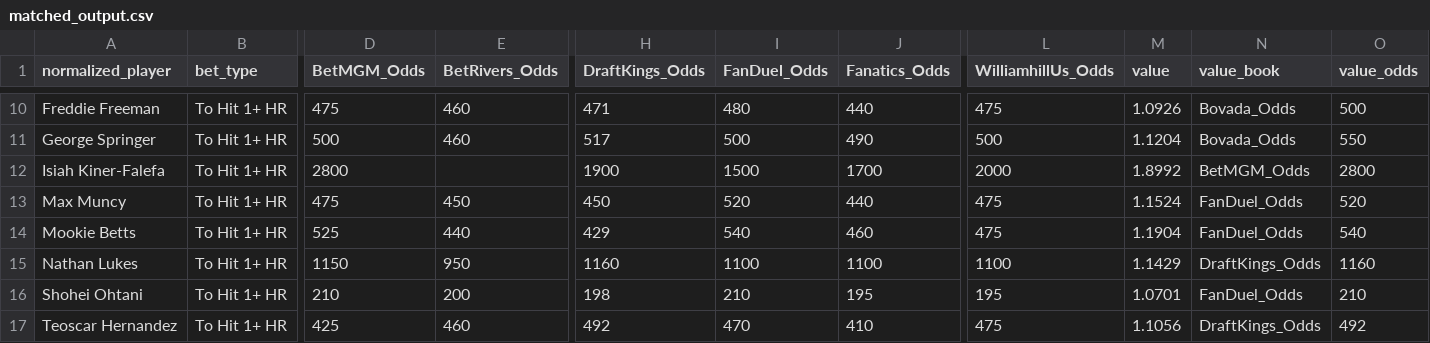
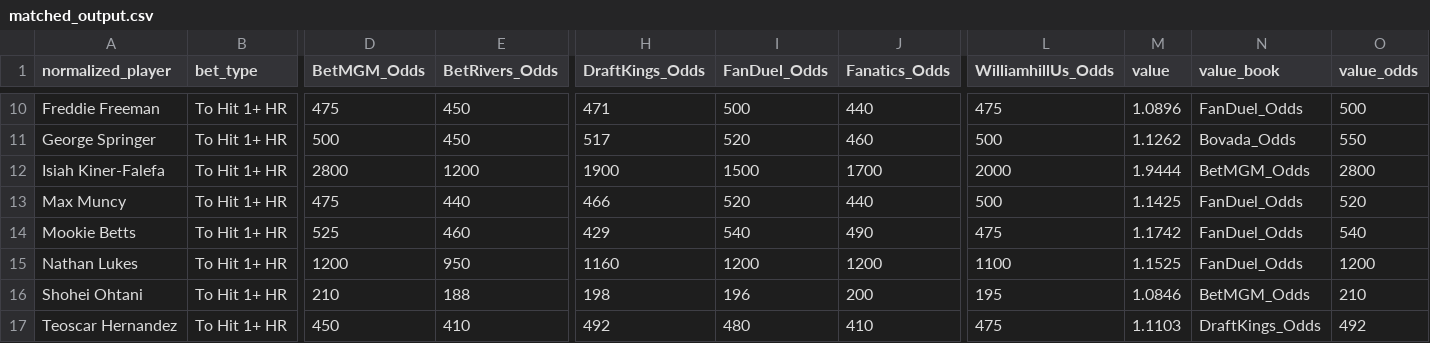
Before and after one commit to chris-fisher-llc/tail-wing, a CSV file: matched_output.csv, drawn as a sheet; only a part is shown, gaps mark what is left out; the diff covers the shown part only; the diff names each change by its address in the sheet, - before the commit and + after, or states it on an @@ line.

```diff
--- a/matched_output.csv
+++ b/matched_output.csv
-E10:E11 (BetRivers_Odds): 460
+E10:E11 (BetRivers_Odds): 450
-I10 (FanDuel_Odds): 480
+I10 (FanDuel_Odds): 500
-M10 (value): 1.0926
+M10 (value): 1.0896
-N10 (value_book): Bovada_Odds
+N10 (value_book): FanDuel_Odds
-I11 (FanDuel_Odds): 500
+I11 (FanDuel_Odds): 520
-J11 (Fanatics_Odds): 490
+J11 (Fanatics_Odds): 460
-M11 (value): 1.1204
+M11 (value): 1.1262
-E12 (BetRivers_Odds): (empty)
+E12 (BetRivers_Odds): 1200
-M12 (value): 1.8992
+M12 (value): 1.9444
-E13 (BetRivers_Odds): 450
+E13 (BetRivers_Odds): 440
-H13 (DraftKings_Odds): 450
+H13 (DraftKings_Odds): 466
-L13 (WilliamhillUs_Odds): 475
+L13 (WilliamhillUs_Odds): 500
-M13 (value): 1.1524
+M13 (value): 1.1425
-E14 (BetRivers_Odds): 440
+E14 (BetRivers_Odds): 460
-J14 (Fanatics_Odds): 460
+J14 (Fanatics_Odds): 490
-M14 (value): 1.1904
+M14 (value): 1.1742
-D15 (BetMGM_Odds): 1150
+D15 (BetMGM_Odds): 1200
-I15 (FanDuel_Odds): 1100
+I15 (FanDuel_Odds): 1200
-J15 (Fanatics_Odds): 1100
+J15 (Fanatics_Odds): 1200
-M15 (value): 1.1429
+M15 (value): 1.1525
-N15 (value_book): DraftKings_Odds
+N15 (value_book): FanDuel_Odds
-O15 (value_odds): 1160
+O15 (value_odds): 1200
-E16 (BetRivers_Odds): 200
+E16 (BetRivers_Odds): 188
-I16 (FanDuel_Odds): 210
+I16 (FanDuel_Odds): 196
-J16 (Fanatics_Odds): 195
+J16 (Fanatics_Odds): 200
-M16 (value): 1.0701
+M16 (value): 1.0846
-N16 (value_book): FanDuel_Odds
+N16 (value_book): BetMGM_Odds
-D17 (BetMGM_Odds): 425
+D17 (BetMGM_Odds): 450
-E17 (BetRivers_Odds): 460
+E17 (BetRivers_Odds): 410
-I17 (FanDuel_Odds): 470
+I17 (FanDuel_Odds): 480
-M17 (value): 1.1056
+M17 (value): 1.1103
```
Also changed, not shown: 45 edited cells elsewhere in this file.
